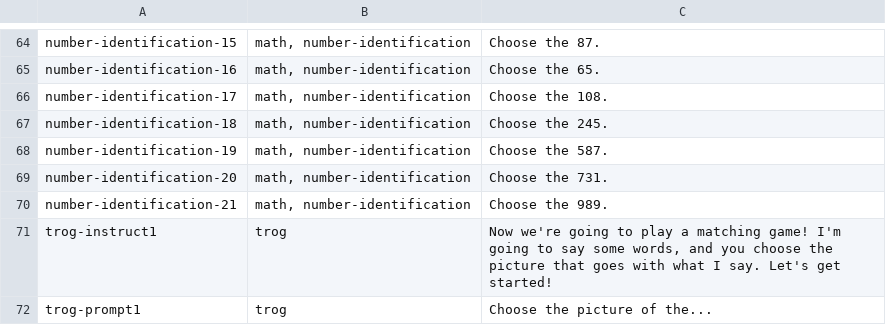
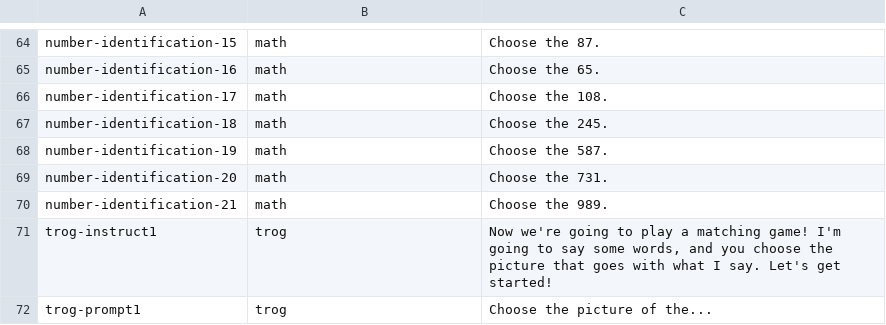
Before and after one commit to levante-framework/levante_translations, a CSV file: text/en.csv, drawn as a sheet; only a part is shown, gaps mark what is left out; the diff covers the shown part only; the diff names each change by its address in the sheet, - before the commit and + after, or states it on an @@ line.

```diff
--- a/text/en.csv
+++ b/text/en.csv
-B64:B70: math, number-identification
+B64:B70: math
```
Also changed, not shown: 26 edited cells elsewhere in this file.
